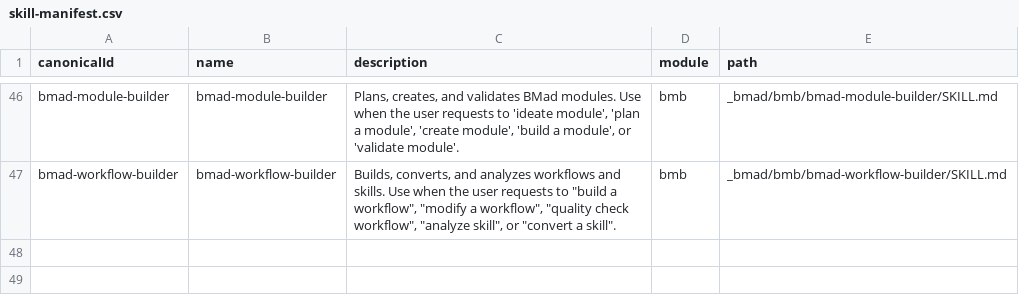
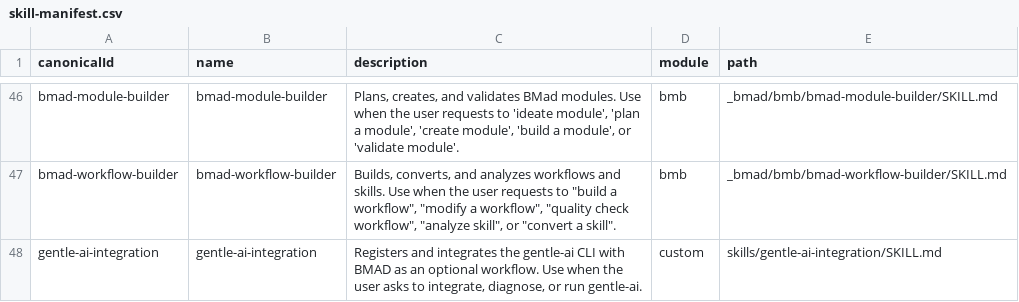
Before and after one commit to devalexanderdaza/bmad-any, a CSV file: _bmad/_config/skill-manifest.csv, drawn as a sheet; only a part is shown, gaps mark what is left out; the diff names each change by its address in the sheet, - before the commit and + after, or states it on an @@ line.

```diff
--- a/_bmad/_config/skill-manifest.csv
+++ b/_bmad/_config/skill-manifest.csv
+row 48: gentle-ai-integration | gentle-ai-integration | Registers and integrates the gentle-ai CLI with BMAD as an optional workflow. Use when the user asks to integrate, diagnose, or run gentle-ai. | custom | skills/gentle-ai-integration/SKILL.md
```
Also changed, not shown: _bmad/_config/bmad-help.csv, 15 other files.
